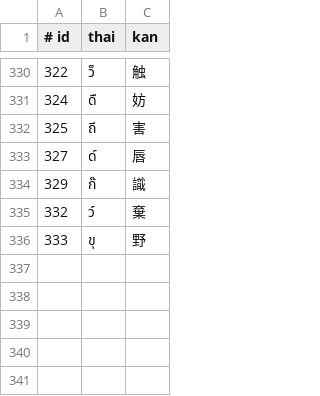
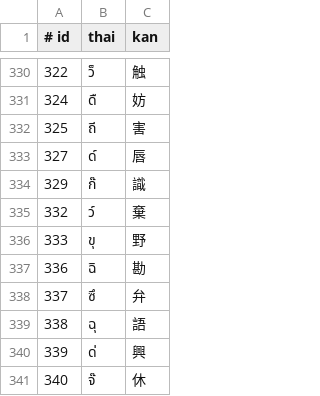
Before and after one commit to ModzabazeR/ObScriptTool, a CSV file: encoding_toc.csv, drawn as a sheet; only a part is shown, gaps mark what is left out; the diff names each change by its address in the sheet, - before the commit and + after, or states it on an @@ line.

Commit message:
Add new encoding

```diff
--- a/encoding_toc.csv
+++ b/encoding_toc.csv
+row 337: 336 | ฉิ | 勘
+row 338: 337 | ซึ | 弁
+row 339: 338 | ฉุ | 語
+row 340: 339 | ด่ | 興
+row 341: 340 | จ๊ | 休
```
Also changed, not shown: ordered_encoding_toc.csv.
